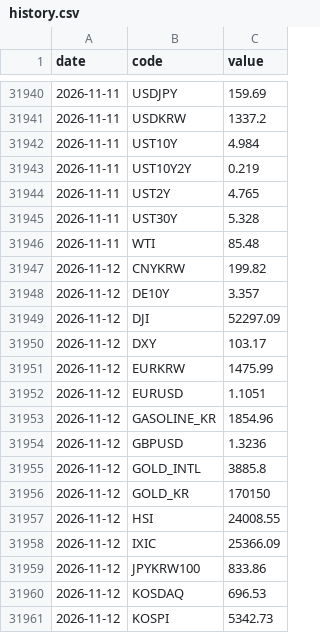
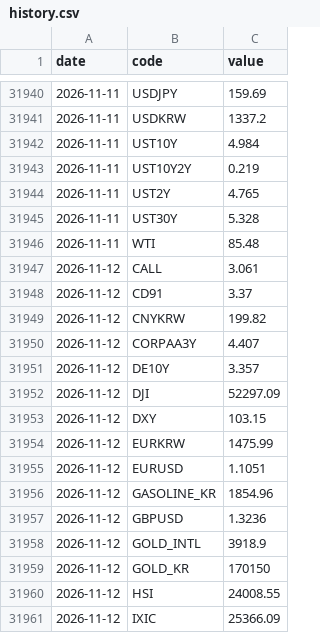
Before and after one commit to gpflatls-oss/invest-dashboard, a CSV file: history.csv, drawn as a sheet; only a part is shown, gaps mark what is left out; the shorter side is filled out with more unchanged rows; the diff covers the shown part only.

```diff
--- a/history.csv
+++ b/history.csv
@@ -31946,6 +31946,9 @@ date,code,value
 2026-11-11,WTI,85.48
+2026-11-12,CALL,3.061
+2026-11-12,CD91,3.37
 2026-11-12,CNYKRW,199.82
+2026-11-12,CORPAA3Y,4.407
 2026-11-12,DE10Y,3.357
 2026-11-12,DJI,52297.09
-2026-11-12,DXY,103.17
+2026-11-12,DXY,103.15
 2026-11-12,EURKRW,1475.99
@@ -31954,3 +31957,3 @@ date,code,value
 2026-11-12,GBPUSD,1.3236
-2026-11-12,GOLD_INTL,3885.8
+2026-11-12,GOLD_INTL,3918.9
 2026-11-12,GOLD_KR,170150
```
Also changed, not shown: 5 added rows and 15 edited cells elsewhere in this file, 1 other file.
